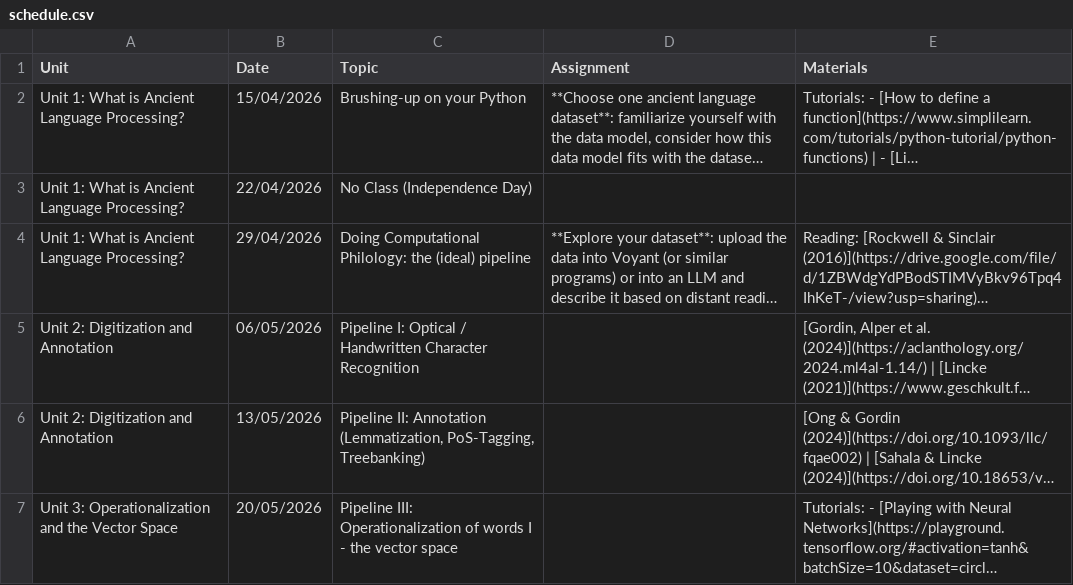
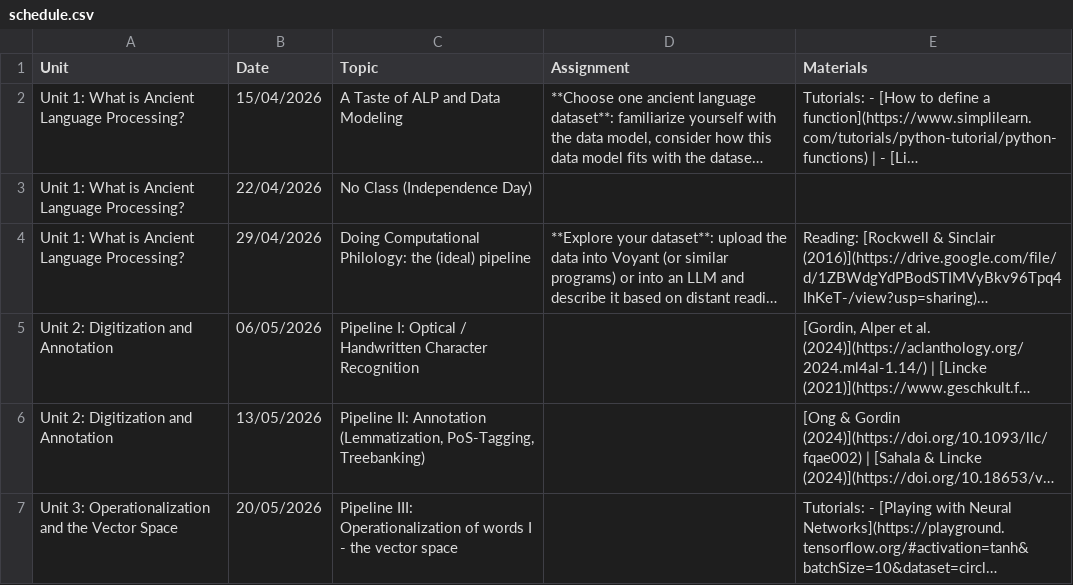
Before and after one commit to DigitalPasts/alpcourse, a CSV file: data/schedule.csv, drawn as a sheet; only a part is shown; long unchanged cells end in …; the diff names each change by its address in the sheet, - before the commit and + after, or states it on an @@ line.

```diff
--- a/data/schedule.csv
+++ b/data/schedule.csv
-C2 (Topic): Brushing-up on your Python
+C2 (Topic): A Taste of ALP and Data Modeling
```
Also changed, not shown: 12 other files.
